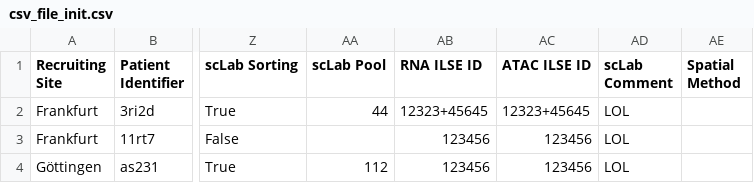
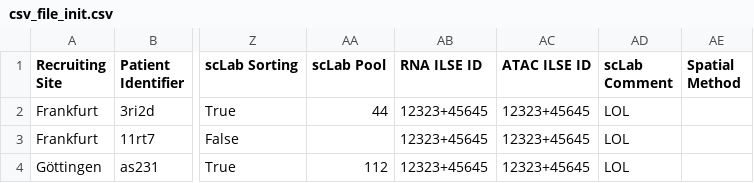
Before and after one commit to ICCB-Cologne/limetrack, a CSV file: csv-files/csv_file_init.csv, drawn as a sheet; only a part is shown, gaps mark what is left out; the diff names each change by its address in the sheet, - before the commit and + after, or states it on an @@ line.

Commit message:
Changes in csv files

```diff
--- a/csv-files/csv_file_init.csv
+++ b/csv-files/csv_file_init.csv
-AB3:AB4 (RNA ILSE ID): 123456
+AB3:AB4 (RNA ILSE ID): 12323+45645
-AC3:AC4 (ATAC ILSE ID): 123456
+AC3:AC4 (ATAC ILSE ID): 12323+45645
```
